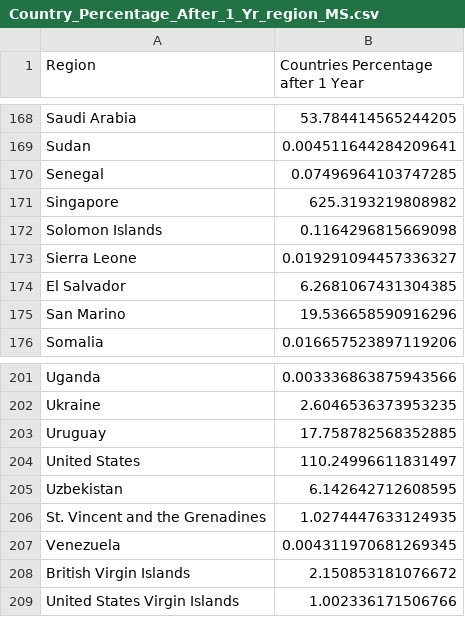
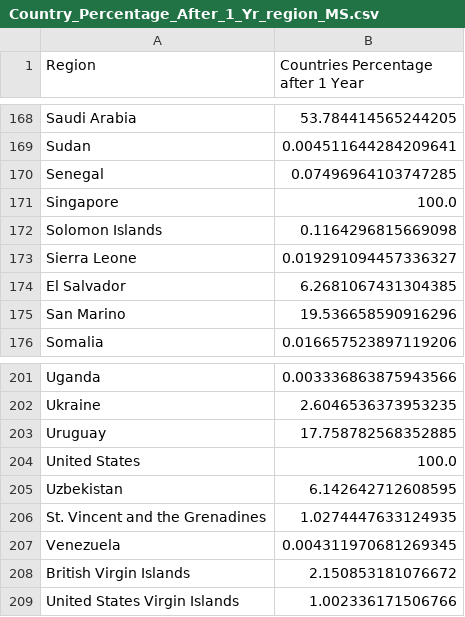
Before and after one commit to SPROOK/InRoomAirFilterScaleUp, a CSV file: results/Country_Percentage_After_1_Yr_region_MS.csv, drawn as a sheet; only a part is shown, gaps mark what is left out; the diff covers the shown part only.

```diff
--- a/results/Country_Percentage_After_1_Yr_region_MS.csv
+++ b/results/Country_Percentage_After_1_Yr_region_MS.csv
@@ -170,3 +170,3 @@ Sudan,0.004511644284209641
 Senegal,0.07496964103747285
-Singapore,625.3193219808982
+Singapore,100.0
 Solomon Islands,0.1164296815669098
@@ -203,3 +203,3 @@ Ukraine,2.6046536373953235
 Uruguay,17.758782568352885
-United States,110.24996611831497
+United States,100.0
 Uzbekistan,6.142642712608595
```
Also changed, not shown: 5 edited cells elsewhere in this file.
